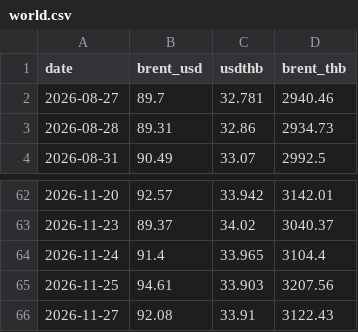
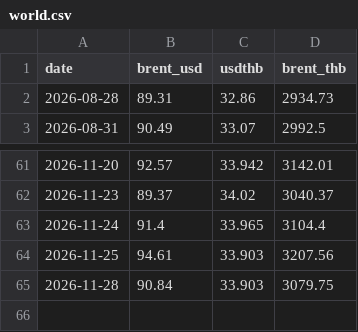
Before and after one commit to fen6514/thai-oil-price, a CSV file: thai-oil-price/data/world.csv, drawn as a sheet; only a part is shown, gaps mark what is left out; removed rows and columns are numbered as before the commit, all else as after; the diff names each change by its address in the sheet, - before the commit and + after, or states it on an @@ line.

```diff
--- a/thai-oil-price/data/world.csv
+++ b/thai-oil-price/data/world.csv
-row 2: 2026-08-27 | 89.7 | 32.781 | 2940.46
-row 66: 2026-11-27 | 92.08 | 33.91 | 3122.43
+row 65: 2026-11-28 | 90.84 | 33.903 | 3079.75
```
Also changed, not shown: thai-oil-price/data/prices.csv, 3 other files.
